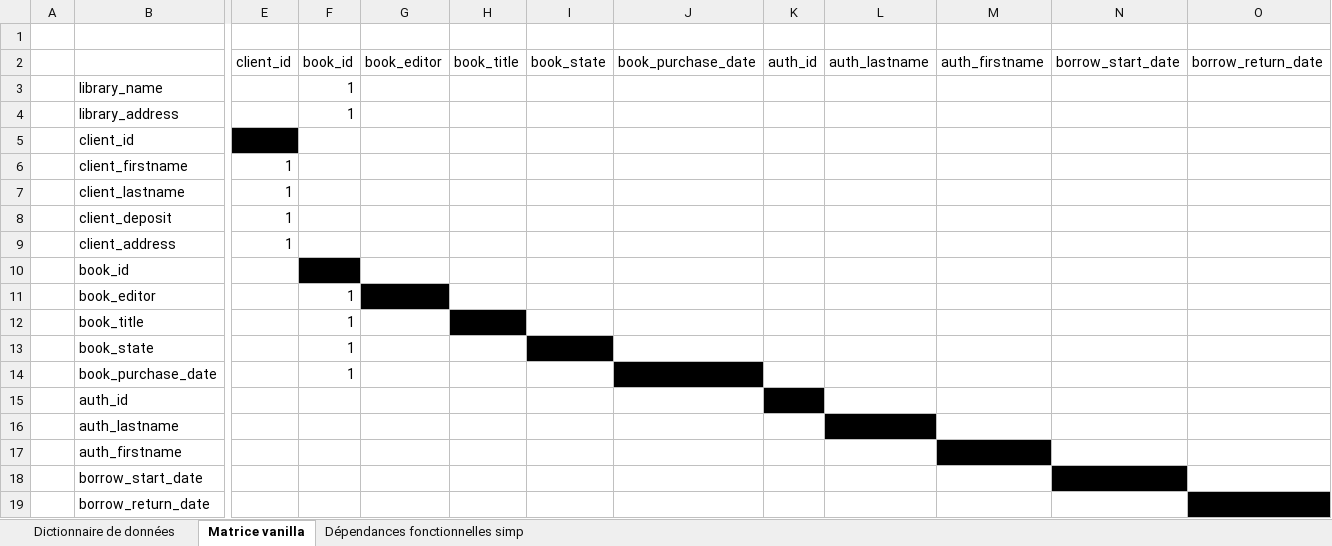
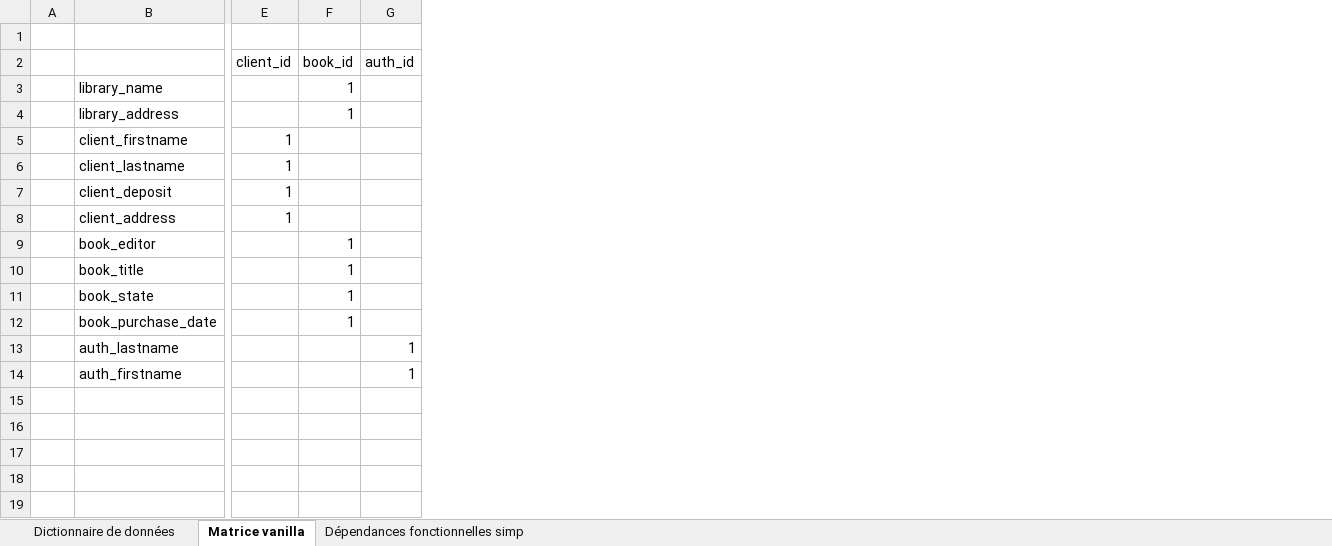
Before and after one commit to kyweez/CDA-07-DB, an Excel workbook: Exos/01-mcd/00-tp-biblio.xlsx, sheet Matrice vanilla, drawn as a sheet; only a part is shown, gaps mark what is left out; values as stored, in another font and other column widths than the file's, no borders; removed rows and columns are numbered as before the commit, all else as after; rows hold the shown columns only; the diff names each change by its address in the sheet, - before the commit and + after, or states it on an @@ line.

Commit message:
Update TP Biblio

```diff
--- a/Exos/01-mcd/00-tp-biblio.xlsx (sheet Matrice vanilla)
+++ b/Exos/01-mcd/00-tp-biblio.xlsx (sheet Matrice vanilla)
-column G (book_editor), empty
-column H (book_title), empty
-column I (book_state), empty
-column J (book_purchase_date), empty
-column L (auth_lastname), empty
-column M (auth_firstname), empty
-column N (borrow_start_date), empty
-column O (borrow_return_date), empty
-row 5:  | client_id
-row 10:  | book_id
-row 15:  | auth_id
-G13:G14 (auth_id): (empty)
+G13:G14 (auth_id): 1
-row 18:  | borrow_start_date
-row 19:  | borrow_return_date
```
Also changed, not shown: sheet Dépendances fonctionnelles simp.
